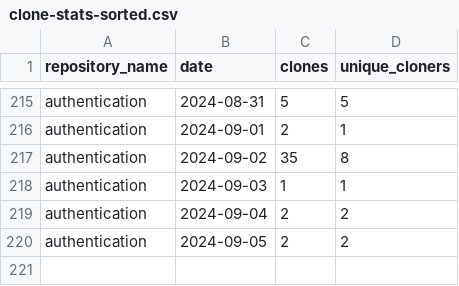
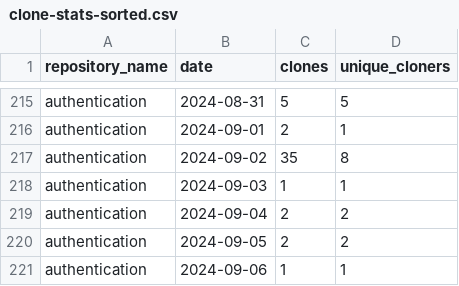
Before and after one commit to jpmorgan-payments/authentication, a CSV file: metrics/clone-stats-sorted.csv, drawn as a sheet; only a part is shown, gaps mark what is left out.

```diff
--- a/metrics/clone-stats-sorted.csv
+++ b/metrics/clone-stats-sorted.csv
@@ -220 +220,2 @@ authentication,2024-09-04,2,2
 authentication,2024-09-05,2,2
+authentication,2024-09-06,1,1
```
Also changed, not shown: metrics/clone-stats.csv, metrics/referrer-stats-sorted.csv, 3 other files.
